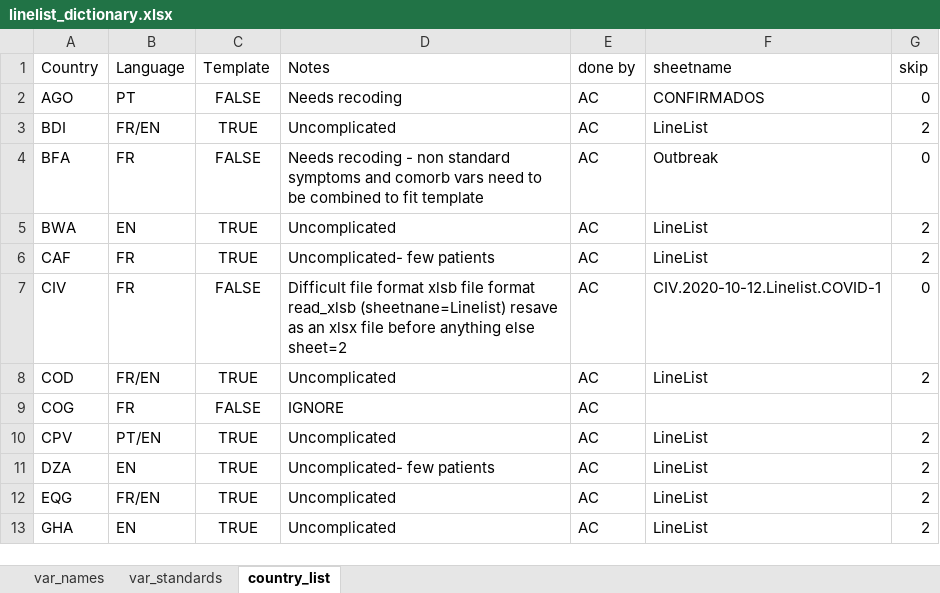
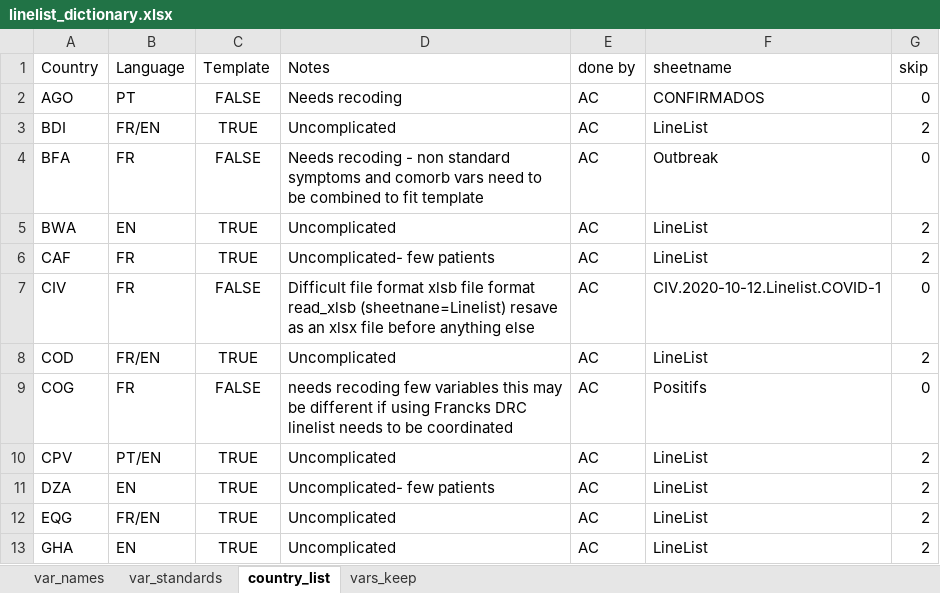
Before and after one commit to R4IDSR/covidmonitor, an Excel workbook: inst/extdata/linelist_dictionary.xlsx, sheet country_list, drawn as a sheet; only a part is shown; values as stored, in another font and other column widths than the file's, no borders; the diff names each change by its address in the sheet, - before the commit and + after, or states it on an @@ line.

Commit message:
linelist mereg first commit

```diff
--- a/inst/extdata/linelist_dictionary.xlsx (sheet country_list)
+++ b/inst/extdata/linelist_dictionary.xlsx (sheet country_list)
+sheet tab: vars_keep
-D7 (Notes): …anything else sheet=2
+D7 (Notes): …anything else
-D9 (Notes): IGNORE
+D9 (Notes): needs recoding few variables this may be different if using Francks DRC linelist needs to be coordinated
-F9 (sheetname): (empty)
+F9 (sheetname): Positifs
-G9 (skip): (empty)
+G9 (skip): 0
```
Also changed, not shown: sheet var_names, sheet var_standards, formulas that keep their value, 2 other files.
